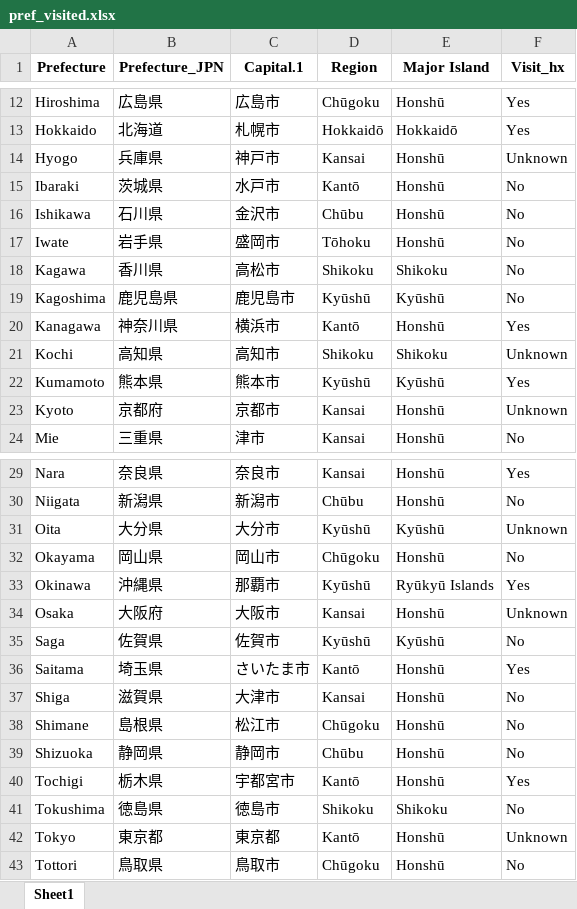
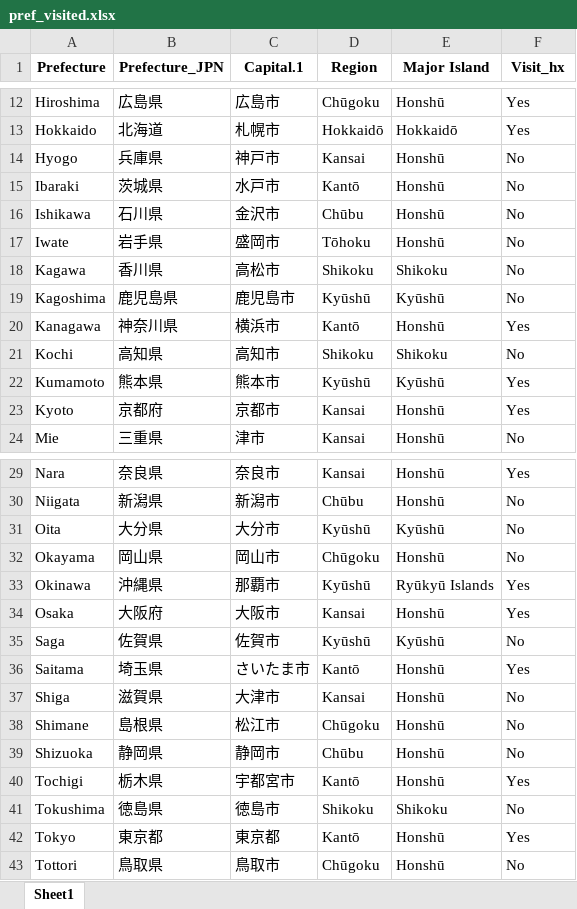
Before and after one commit to elfbread/nihonken, an Excel workbook: pref_visited.xlsx, sheet Sheet1, drawn as a sheet; only a part is shown, gaps mark what is left out; values as stored, in another font and other column widths than the file's, no borders; the diff names each change by its address in the sheet, - before the commit and + after, or states it on an @@ line.

```diff
--- a/pref_visited.xlsx (sheet Sheet1)
+++ b/pref_visited.xlsx (sheet Sheet1)
-F14 (Visit_hx): Unknown
+F14 (Visit_hx): No
-F21 (Visit_hx): Unknown
+F21 (Visit_hx): No
-F23 (Visit_hx): Unknown
+F23 (Visit_hx): Yes
-F31 (Visit_hx): Unknown
+F31 (Visit_hx): No
-F34 (Visit_hx): Unknown
+F34 (Visit_hx): Yes
-F42 (Visit_hx): Unknown
+F42 (Visit_hx): Yes
```
Also changed, not shown: 1 other file.
